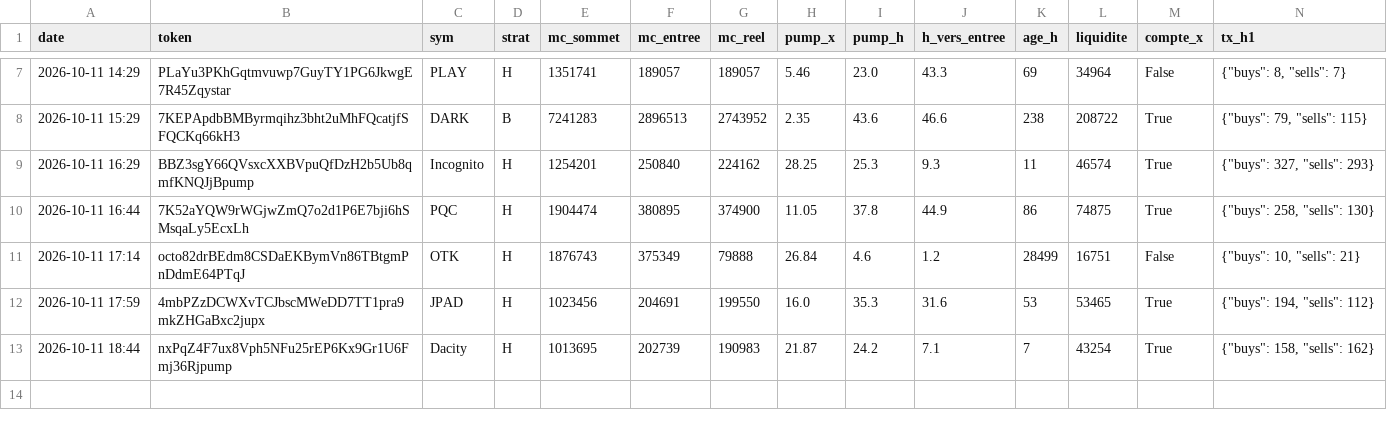
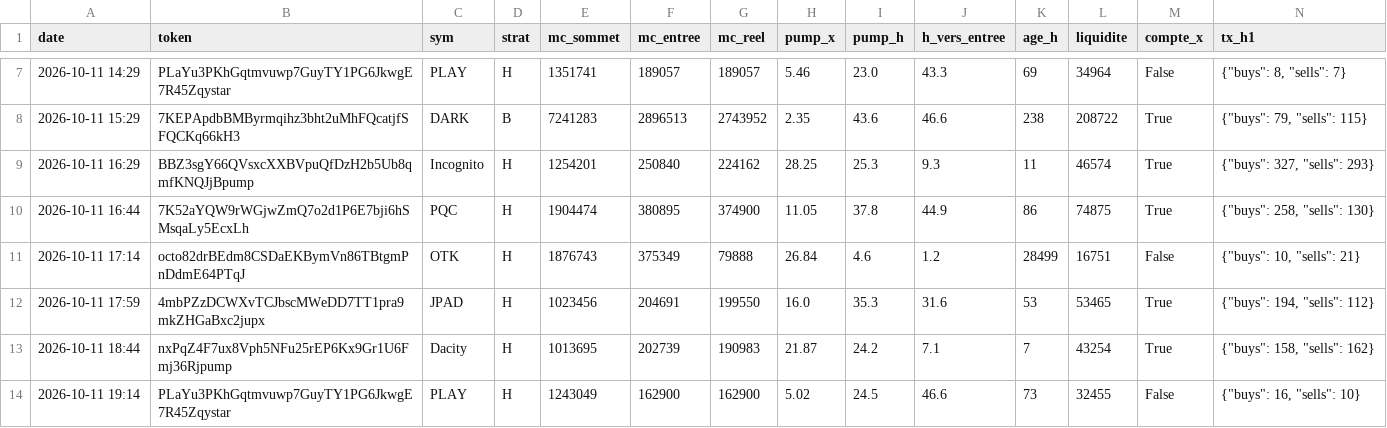
Before and after one commit to loyt1/memecoin-scanner, a CSV file: data/entrees.csv, drawn as a sheet; only a part is shown, gaps mark what is left out; rows hold the shown columns only; the diff names each change by its address in the sheet, - before the commit and + after, or states it on an @@ line.

```diff
--- a/data/entrees.csv
+++ b/data/entrees.csv
+row 14: 2026-10-11 19:14 | PLaYu3PKhGqtmvuwp7GuyTY1PG6JkwgE7R45Zqystar | PLAY | H | 1243049 | 162900 | 162900 | 5.02 | 24.5 | 46.6 | 73 | 32455 | False | {"buys": 16, "sells": 10}
```
Also changed, not shown: 5 other files.
